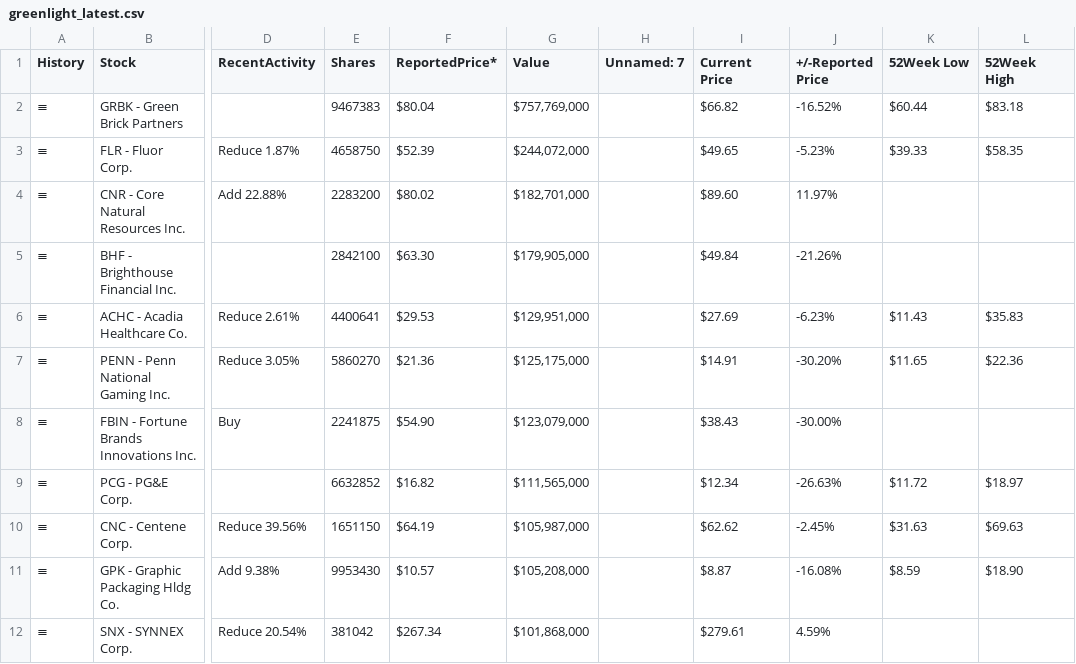
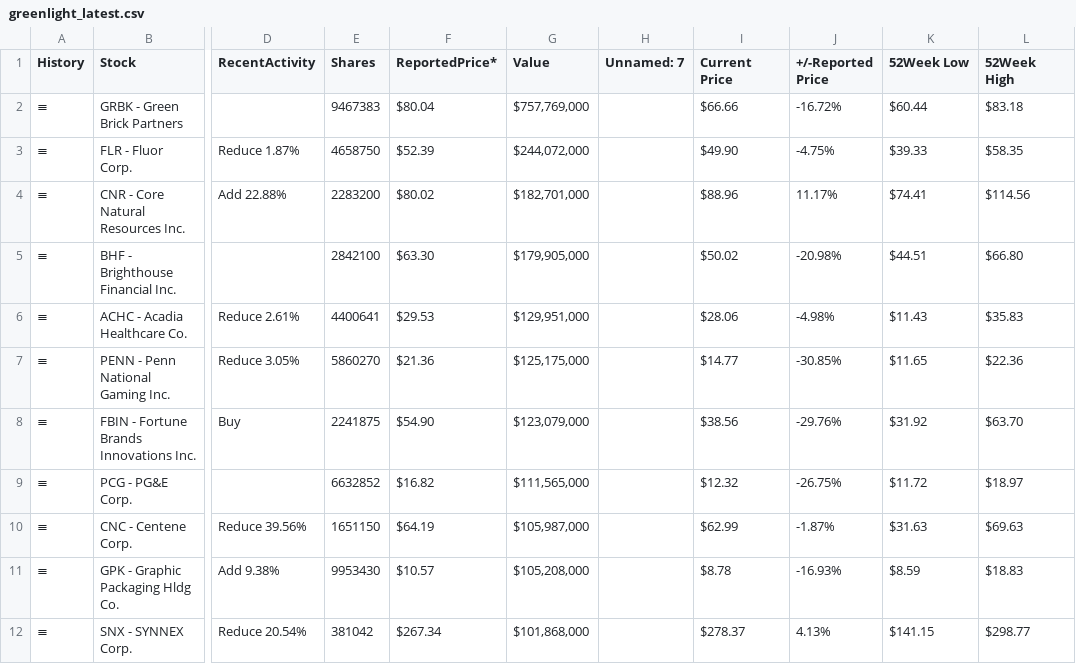
Before and after one commit to Chilamlam/chilam-club-web, a CSV file: data/gurus/greenlight_latest.csv, drawn as a sheet; only a part is shown, gaps mark what is left out; the diff covers the shown part only; the diff names each change by its address in the sheet, - before the commit and + after, or states it on an @@ line.

```diff
--- a/data/gurus/greenlight_latest.csv
+++ b/data/gurus/greenlight_latest.csv
-I2 (Current Price): $66.82
+I2 (Current Price): $66.66
-J2 (+/-Reported Price): -16.52%
+J2 (+/-Reported Price): -16.72%
-I3 (Current Price): $49.65
+I3 (Current Price): $49.90
-J3 (+/-Reported Price): -5.23%
+J3 (+/-Reported Price): -4.75%
-I4 (Current Price): $89.60
+I4 (Current Price): $88.96
-J4 (+/-Reported Price): 11.97%
+J4 (+/-Reported Price): 11.17%
-K4 (52Week Low): (empty)
+K4 (52Week Low): $74.41
-L4 (52Week High): (empty)
+L4 (52Week High): $114.56
-I5 (Current Price): $49.84
+I5 (Current Price): $50.02
-J5 (+/-Reported Price): -21.26%
+J5 (+/-Reported Price): -20.98%
-K5 (52Week Low): (empty)
+K5 (52Week Low): $44.51
-L5 (52Week High): (empty)
+L5 (52Week High): $66.80
-I6 (Current Price): $27.69
+I6 (Current Price): $28.06
-J6 (+/-Reported Price): -6.23%
+J6 (+/-Reported Price): -4.98%
-I7 (Current Price): $14.91
+I7 (Current Price): $14.77
-J7 (+/-Reported Price): -30.20%
+J7 (+/-Reported Price): -30.85%
-I8 (Current Price): $38.43
+I8 (Current Price): $38.56
-J8 (+/-Reported Price): -30.00%
+J8 (+/-Reported Price): -29.76%
-K8 (52Week Low): (empty)
+K8 (52Week Low): $31.92
-L8 (52Week High): (empty)
+L8 (52Week High): $63.70
-I9 (Current Price): $12.34
+I9 (Current Price): $12.32
-J9 (+/-Reported Price): -26.63%
+J9 (+/-Reported Price): -26.75%
-I10 (Current Price): $62.62
+I10 (Current Price): $62.99
-J10 (+/-Reported Price): -2.45%
+J10 (+/-Reported Price): -1.87%
-I11 (Current Price): $8.87
+I11 (Current Price): $8.78
-J11 (+/-Reported Price): -16.08%
+J11 (+/-Reported Price): -16.93%
-L11 (52Week High): $18.90
+L11 (52Week High): $18.83
-I12 (Current Price): $279.61
+I12 (Current Price): $278.37
-J12 (+/-Reported Price): 4.59%
+J12 (+/-Reported Price): 4.13%
-K12 (52Week Low): (empty)
+K12 (52Week Low): $141.15
-L12 (52Week High): (empty)
+L12 (52Week High): $298.77
```
Also changed, not shown: 107 edited cells elsewhere in this file, data/gurus/appaloosa_latest.csv, data/gurus/berkshire_latest.csv, 12 other files.
